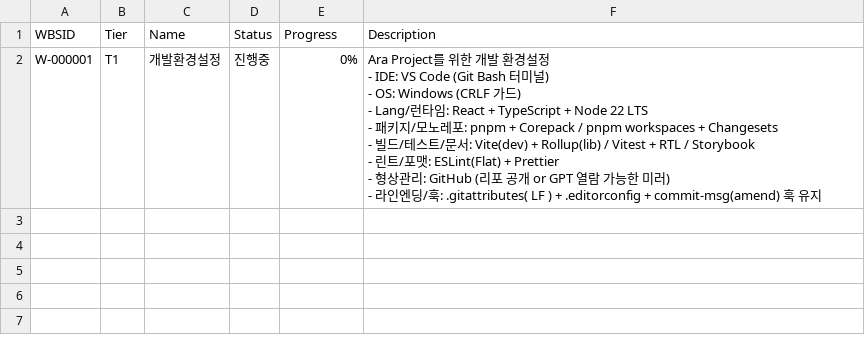
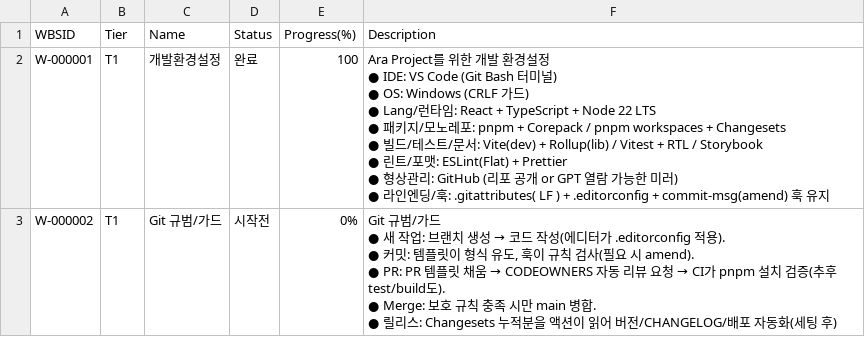
Before and after one commit to CompNh/ara, a CSV file: planning/WBS.csv, drawn as a sheet.

```diff
--- a/planning/WBS.csv
+++ b/planning/WBS.csv
@@ -1,10 +1,16 @@
-WBSID,Tier,Name,Status,Progress,Description
-W-000001,T1,개발환경설정,진행중,0%,"Ara Project를 위한 개발 환경설정
-- IDE: VS Code (Git Bash 터미널)
-- OS: Windows (CRLF 가드)
-- Lang/런타임: React + TypeScript + Node 22 LTS
-- 패키지/모노레포: pnpm + Corepack / pnpm workspaces + Changesets
-- 빌드/테스트/문서: Vite(dev) + Rollup(lib) / Vitest + RTL / Storybook
-- 린트/포맷: ESLint(Flat) + Prettier
-- 형상관리: GitHub (리포 공개 or GPT 열람 가능한 미러)
-- 라인엔딩/훅: .gitattributes( LF ) + .editorconfig + commit-msg(amend) 훅 유지"
+WBSID,Tier,Name,Status,Progress(%),Description
+W-000001,T1,개발환경설정,완료,100,"Ara Project를 위한 개발 환경설정
+ ● IDE: VS Code (Git Bash 터미널)
+ ● OS: Windows (CRLF 가드)
+ ●  Lang/런타임: React + TypeScript + Node 22 LTS
+ ●  패키지/모노레포: pnpm + Corepack / pnpm workspaces + Changesets
+ ●  빌드/테스트/문서: Vite(dev) + Rollup(lib) / Vitest + RTL / Storybook
+ ● 린트/포맷: ESLint(Flat) + Prettier
+ ● 형상관리: GitHub (리포 공개 or GPT 열람 가능한 미러)
+ ● 라인엔딩/훅: .gitattributes( LF ) + .editorconfig + commit-msg(amend) 훅 유지"
+W-000002,T1,Git 규범/가드,시작전,0%,"Git 규범/가드
+ ● 새 작업: 브랜치 생성 → 코드 작성(에디터가 .editorconfig 적용).
+ ● 커밋: 템플릿이 형식 유도, 훅이 규칙 검사(필요 시 amend).
+ ● PR: PR 템플릿 채움 → CODEOWNERS 자동 리뷰 요청 → CI가 pnpm 설치 검증(추후 test/build도).
+ ● Merge: 보호 규칙 충족 시만 main 병합.
+ ● 릴리스: Changesets 누적분을 액션이 읽어 버전/CHANGELOG/배포 자동화(세팅 후)"
```
Also changed, not shown: planning/Tasks.csv.
